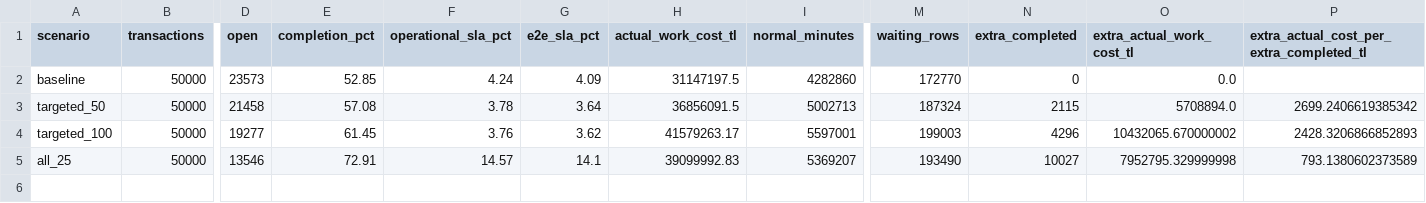
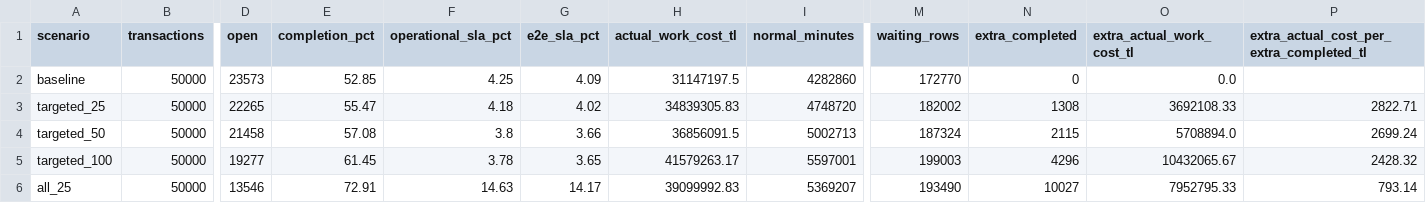
Before and after one commit to kadirimeci/banking-operations-process-intelligence, a CSV file: reports/scenario_comparison.csv, drawn as a sheet; only a part is shown, gaps mark what is left out; addresses are those after the commit; rows hold the shown columns only; the diff names each change by its address in the sheet, - before the commit and + after, or states it on an @@ line.

Commit message:
refactor: finalize Turkish scenario reporting

```diff
--- a/reports/scenario_comparison.csv
+++ b/reports/scenario_comparison.csv
-F2 (operational_sla_pct): 4.24
+F2 (operational_sla_pct): 4.25
+row 3: targeted_25 | 50000 | 22265 | 55.47 | 4.18 | 4.02 | 34839305.83 | 4748720 | 182002 | 1308 | 3692108.33 | 2822.71
-F4 (operational_sla_pct): 3.78
+F4 (operational_sla_pct): 3.8
-G4 (e2e_sla_pct): 3.64
+G4 (e2e_sla_pct): 3.66
-P4: 2699.2406619385342
+P4: 2699.24
-F5 (operational_sla_pct): 3.76
+F5 (operational_sla_pct): 3.78
-G5 (e2e_sla_pct): 3.62
+G5 (e2e_sla_pct): 3.65
-O5 (extra_actual_work_cost_tl): 10432065.670000002
+O5 (extra_actual_work_cost_tl): 10432065.67
-P5: 2428.3206866852893
+P5: 2428.32
-F6 (operational_sla_pct): 14.57
+F6 (operational_sla_pct): 14.63
-G6 (e2e_sla_pct): 14.1
+G6 (e2e_sla_pct): 14.17
-O6 (extra_actual_work_cost_tl): 7952795.329999998
+O6 (extra_actual_work_cost_tl): 7952795.33
-P6: 793.1380602373589
+P6: 793.14
```
Also changed, not shown: 5 other files.
